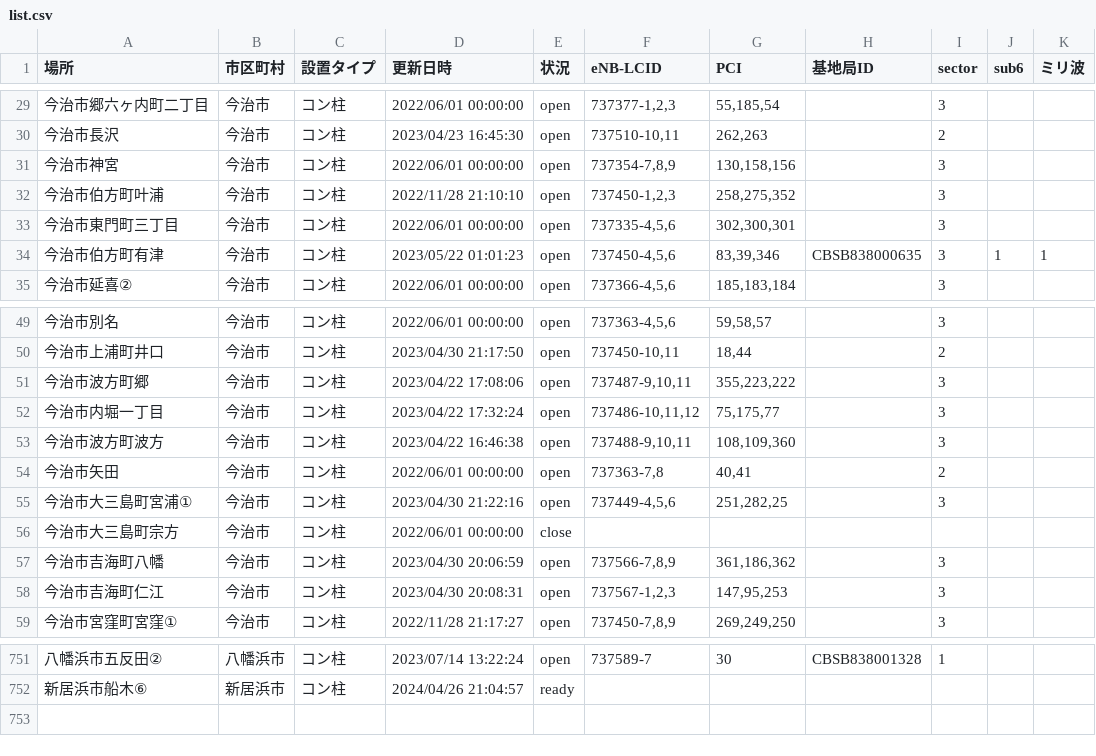
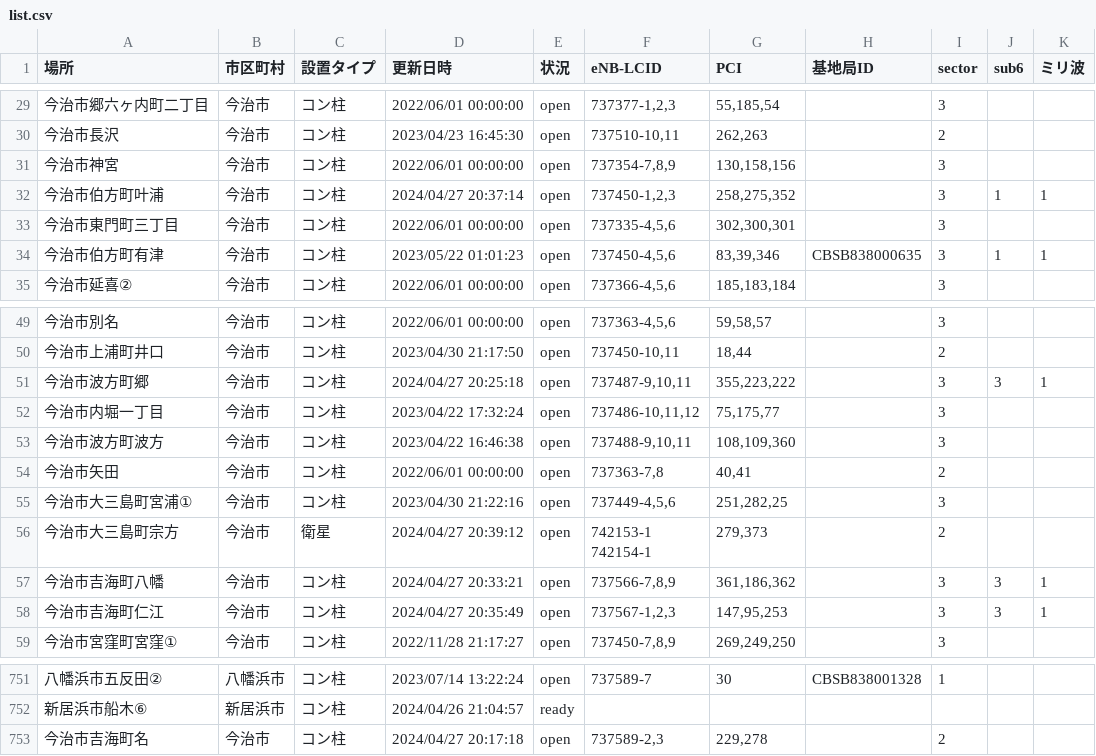
Before and after one commit to raku10ehime/map, a CSV file: list.csv, drawn as a sheet; only a part is shown, gaps mark what is left out.

```diff
--- a/list.csv
+++ b/list.csv
@@ -31,3 +31,3 @@
 今治市神宮,今治市,コン柱,2022/06/01 00:00:00,open,"737354-7,8,9","130,158,156",,3,,
-今治市伯方町叶浦,今治市,コン柱,2022/11/28 21:10:10,open,"737450-1,2,3","258,275,352",,3,,
+今治市伯方町叶浦,今治市,コン柱,2024/04/27 20:37:14,open,"737450-1,2,3","258,275,352",,3,1,1
 今治市東門町三丁目,今治市,コン柱,2022/06/01 00:00:00,open,"737335-4,5,6","302,300,301",,3,,
@@ -52,3 +52,3 @@
 今治市上浦町井口,今治市,コン柱,2023/04/30 21:17:50,open,"737450-10,11","18,44",,2,,
-今治市波方町郷,今治市,コン柱,2023/04/22 17:08:06,open,"737487-9,10,11","355,223,222",,3,,
+今治市波方町郷,今治市,コン柱,2024/04/27 20:25:18,open,"737487-9,10,11","355,223,222",,3,3,1
 今治市内堀一丁目,今治市,コン柱,2023/04/22 17:32:24,open,"737486-10,11,12","75,175,77",,3,,
@@ -57,5 +57,6 @@
 今治市大三島町宮浦①,今治市,コン柱,2023/04/30 21:22:16,open,"737449-4,5,6","251,282,25",,3,,
-今治市大三島町宗方,今治市,コン柱,2022/06/01 00:00:00,close,,,,,,
-今治市吉海町八幡,今治市,コン柱,2023/04/30 20:06:59,open,"737566-7,8,9","361,186,362",,3,,
-今治市吉海町仁江,今治市,コン柱,2023/04/30 20:08:31,open,"737567-1,2,3","147,95,253",,3,,
+今治市大三島町宗方,今治市,衛星,2024/04/27 20:39:12,open,"742153-1
+742154-1","279,373",,2,,
+今治市吉海町八幡,今治市,コン柱,2024/04/27 20:33:21,open,"737566-7,8,9","361,186,362",,3,3,1
+今治市吉海町仁江,今治市,コン柱,2024/04/27 20:35:49,open,"737567-1,2,3","147,95,253",,3,3,1
 今治市宮窪町宮窪①,今治市,コン柱,2022/11/28 21:17:27,open,"737450-7,8,9","269,249,250",,3,,
@@ -757 +758,2 @@
 新居浜市船木⑥,新居浜市,コン柱,2024/04/26 21:04:57,ready,,,,,,
+今治市吉海町名,今治市,コン柱,2024/04/27 20:17:18,open,"737589-2,3","229,278",,2,,
```
Also changed, not shown: ehime.csv, 2 other files.
